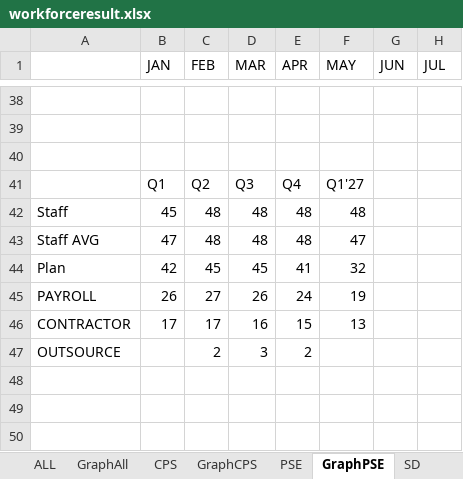
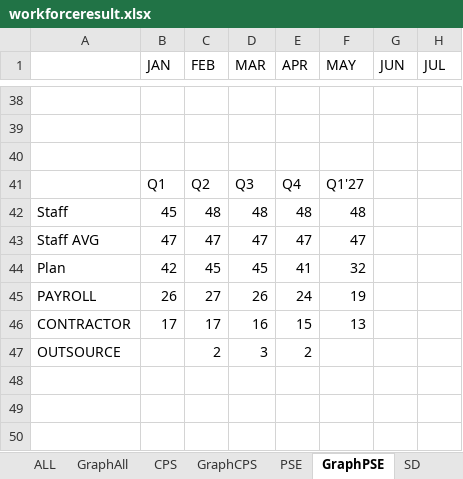
Before and after one commit to wrisr/rm-workforce, an Excel workbook: workforceresult.xlsx, sheet GraphPSE, drawn as a sheet; only a part is shown, gaps mark what is left out; values as stored, in another font and other column widths than the file's, no borders; the diff names each change by its address in the sheet, - before the commit and + after, or states it on an @@ line.

```diff
--- a/workforceresult.xlsx (sheet GraphPSE)
+++ b/workforceresult.xlsx (sheet GraphPSE)
-C43 (FEB): 48
+C43 (FEB): 47
-D43 (MAR): 48
+D43 (MAR): 47
-E43 (APR): 48
+E43 (APR): 47
```
Also changed, not shown: sheet AIC, sheet ALL, sheet GraphCPS, sheet CPS, sheet GraphAIC, sheet GraphAll, 3 more sheets, formulas that keep their value.
